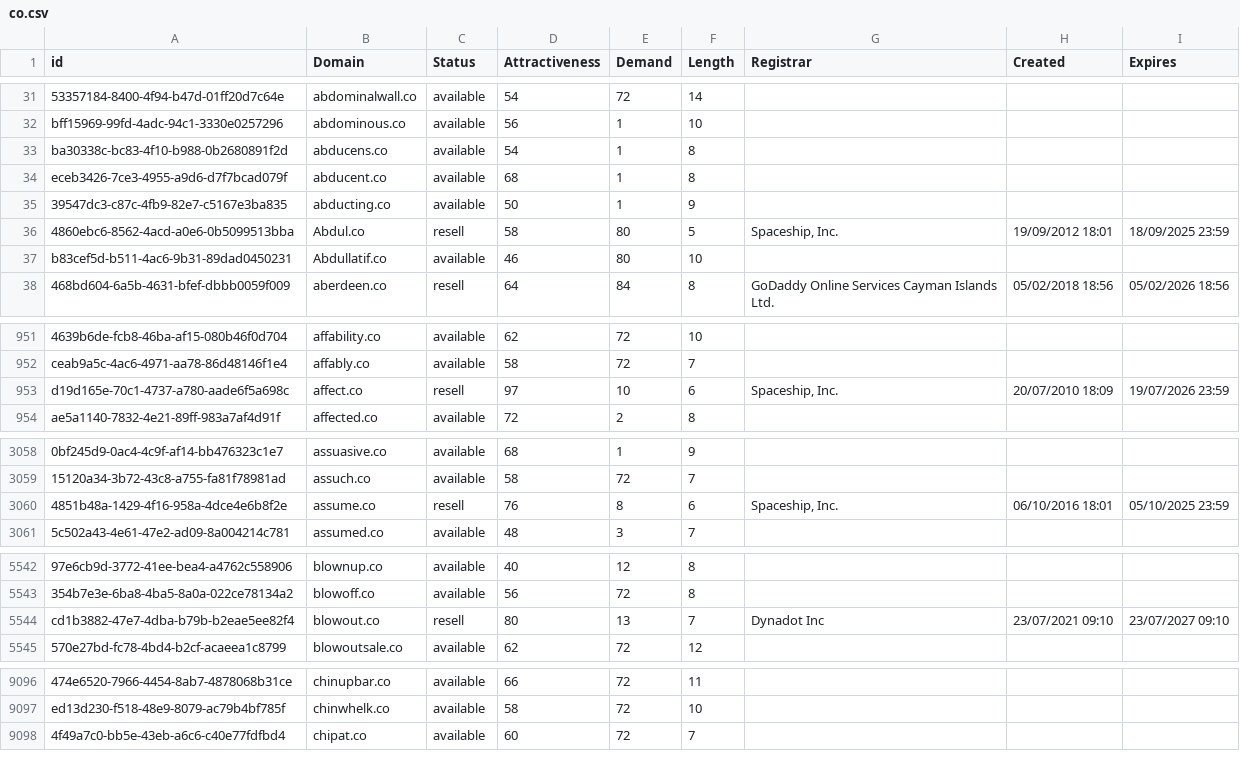
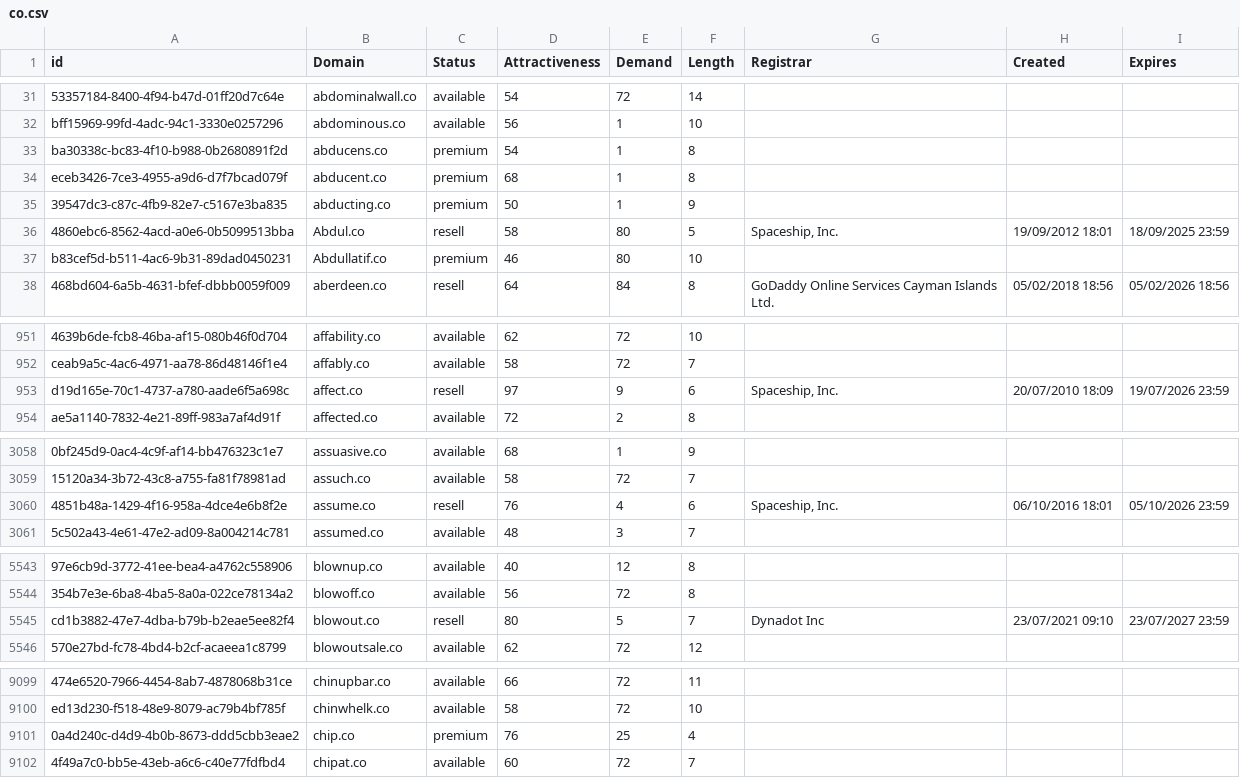
Before and after one commit to UniqueDomains/co-oneword-domains, a CSV file: co.csv, drawn as a sheet; only a part is shown, gaps mark what is left out; addresses are those after the commit; the diff covers the shown part only; the diff names each change by its address in the sheet, - before the commit and + after, or states it on an @@ line.

```diff
--- a/co.csv
+++ b/co.csv
-C33:C35 (Status): available
+C33:C35 (Status): premium
-C37 (Status): available
+C37 (Status): premium
-E953 (Demand): 10
+E953 (Demand): 9
-E3060 (Demand): 8
+E3060 (Demand): 4
-I3060 (Expires): 05/10/2025 23:59
+I3060 (Expires): 05/10/2026 23:59
-E5545 (Demand): 13
+E5545 (Demand): 5
-I5545 (Expires): 23/07/2027 09:10
+I5545 (Expires): 23/07/2027 23:59
+row 9101: 0a4d240c-d4d9-4b0b-8673-ddd5cbb3eae2 | chip.co | premium | 76 | 25 | 4
```
Also changed, not shown: 4 added rows, 5 removed rows and 4 edited cells elsewhere in this file, 2 other files.
